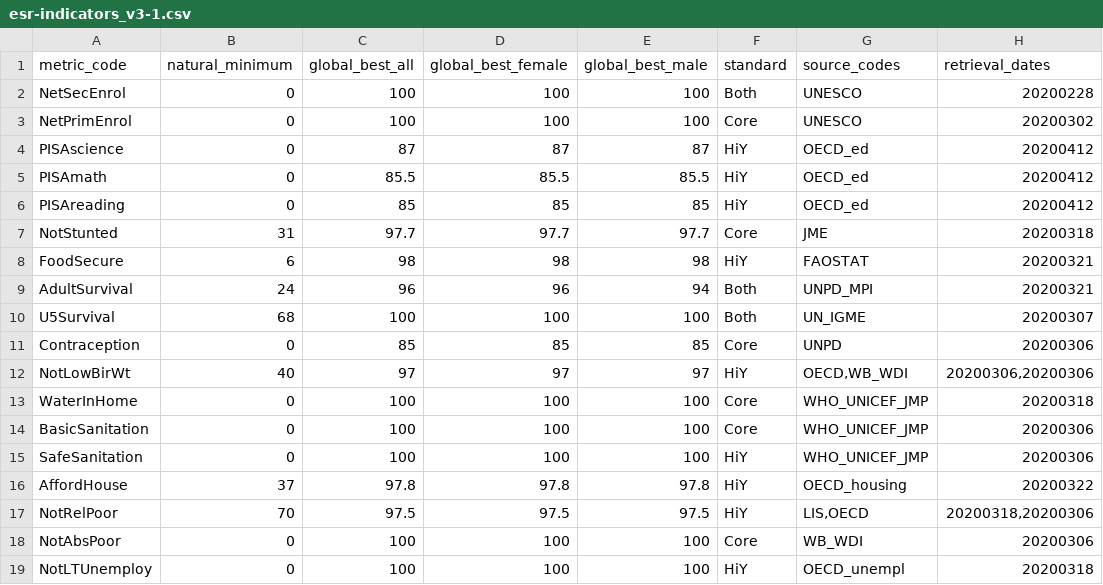
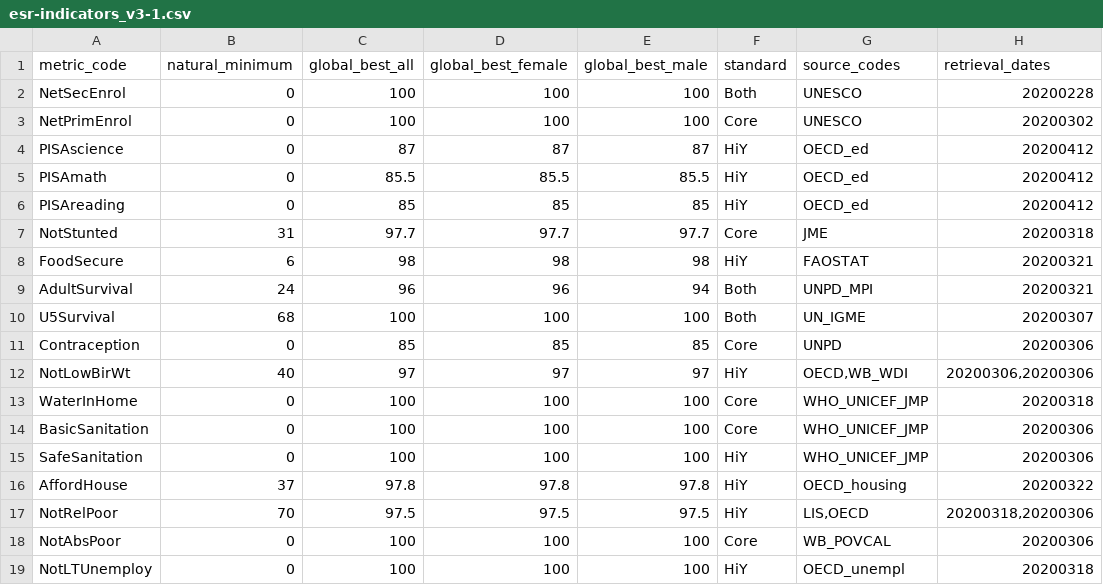
Before and after one commit to dumparkltd/state-of-the-world-data, a CSV file: data/esr-indicators_v3-1.csv, drawn as a sheet.

Commit message:
use WB_POVCAL

```diff
--- a/data/esr-indicators_v3-1.csv
+++ b/data/esr-indicators_v3-1.csv
@@ -17,3 +17,3 @@ AffordHouse,37,97.8,97.8,97.8,HiY,OECD_housing,20200322
 NotRelPoor,70,97.5,97.5,97.5,HiY,"LIS,OECD","20200318,20200306"
-NotAbsPoor,0,100,100,100,Core,WB_WDI,20200306
+NotAbsPoor,0,100,100,100,Core,WB_POVCAL,20200306
 NotLTUnemploy,0,100,100,100,HiY,OECD_unempl,20200318
```
